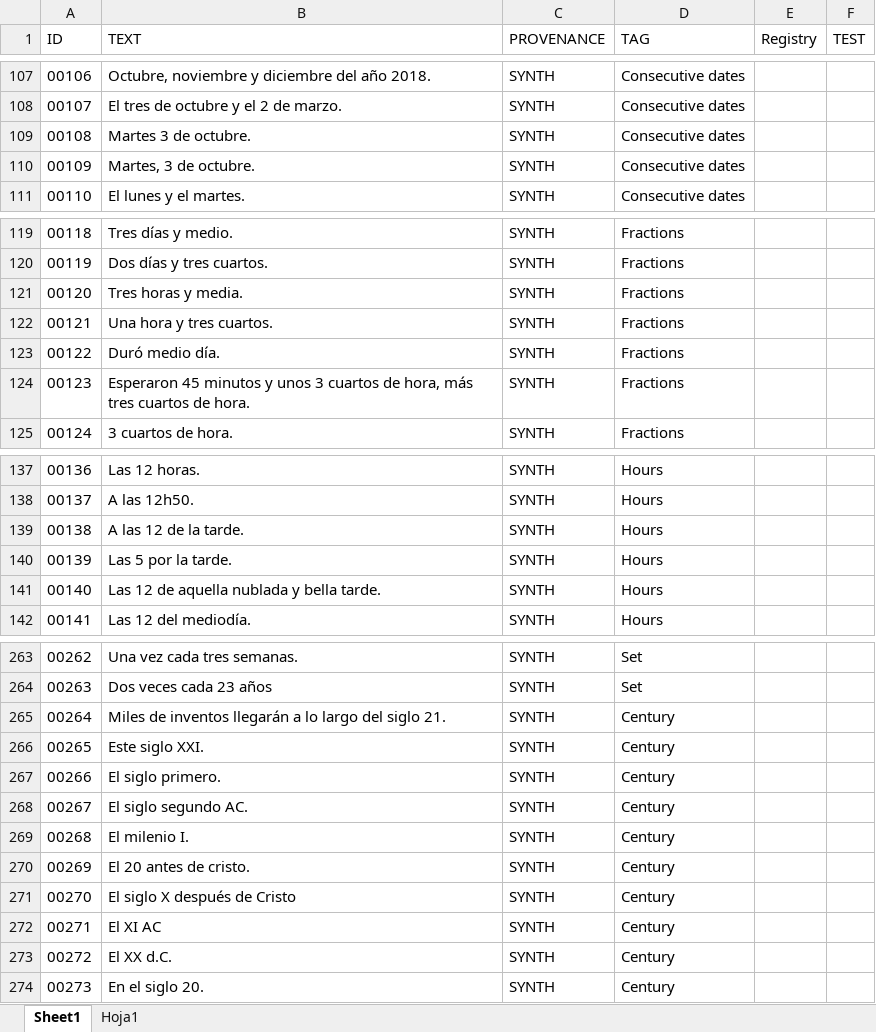
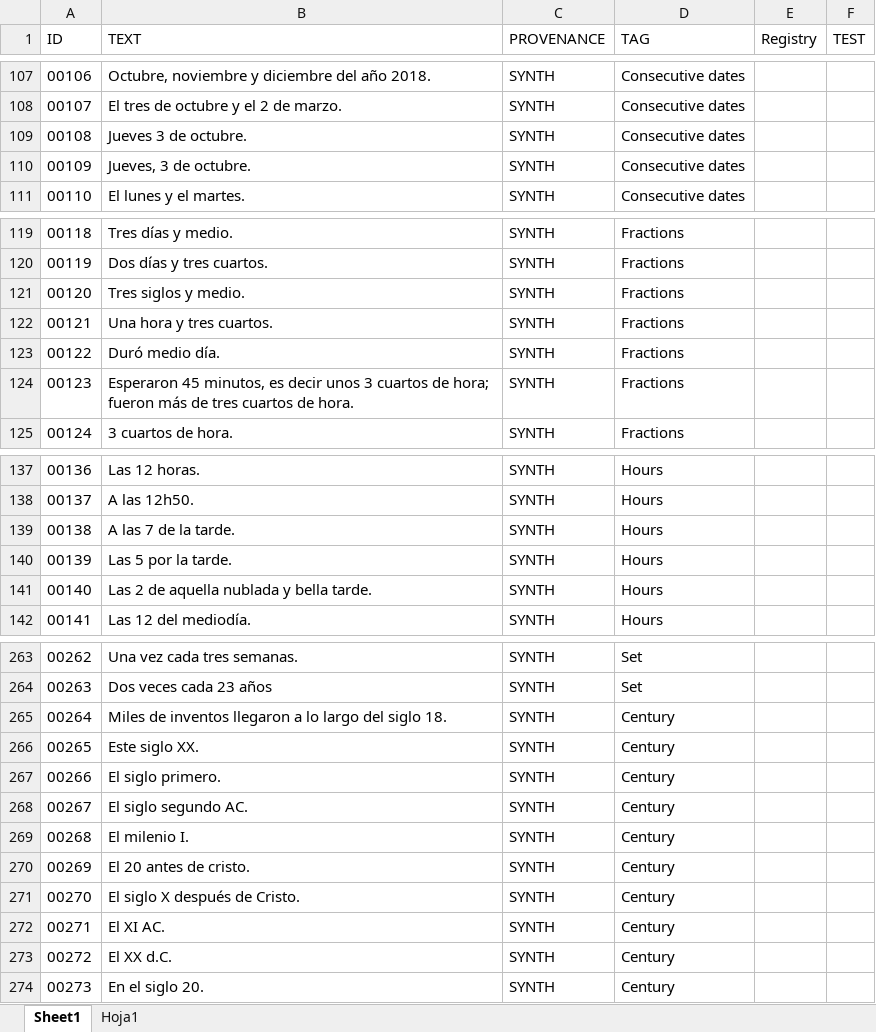
Before and after one commit to mnavasloro/Annotador, an Excel workbook: annotador-core/src/main/resources/rules/TEST-ES2.xlsx, sheet Sheet1, drawn as a sheet; only a part is shown, gaps mark what is left out; values as stored, in another font and other column widths than the file's, no borders; the diff covers the shown part only; the diff names each change by its address in the sheet, - before the commit and + after, or states it on an @@ line.

```diff
--- a/annotador-core/src/main/resources/rules/TEST-ES2.xlsx (sheet Sheet1)
+++ b/annotador-core/src/main/resources/rules/TEST-ES2.xlsx (sheet Sheet1)
-B109 (TEXT): Martes 3 de octubre.
+B109 (TEXT): Jueves 3 de octubre.
-B110 (TEXT): Martes, 3 de octubre.
+B110 (TEXT): Jueves, 3 de octubre.
-B121 (TEXT): Tres horas y media.
+B121 (TEXT): Tres siglos y medio.
-B124 (TEXT): Esperaron 45 minutos y unos 3 cuartos de hora, más tres cuartos…
+B124 (TEXT): Esperaron 45 minutos, es decir unos 3 cuartos de hora; fueron más de tres cuartos…
-B139 (TEXT): A las 12 de la tarde.
+B139 (TEXT): A las 7 de la tarde.
-B141 (TEXT): Las 12 de aquella nublada y bella tarde.
+B141 (TEXT): Las 2 de aquella nublada y bella tarde.
-B265 (TEXT): …de inventos llegarán a lo largo del siglo 21.
+B265 (TEXT): …de inventos llegaron a lo largo del siglo 18.
-B266 (TEXT): Este siglo XXI.
+B266 (TEXT): Este siglo XX.
-B271 (TEXT): El siglo X después de Cristo
+B271 (TEXT): El siglo X después de Cristo.
-B272 (TEXT): El XI AC
+B272 (TEXT): El XI AC.
```
Also changed, not shown: 25 edited cells and cell formats elsewhere in this sheet, annotador-core/src/main/resources/rules/FINAL-HOURGLASS.xlsx, annotador-core/src/main/resources/rules/HOURGLASS-SYNTHETIC.xlsx, 7 other files.
